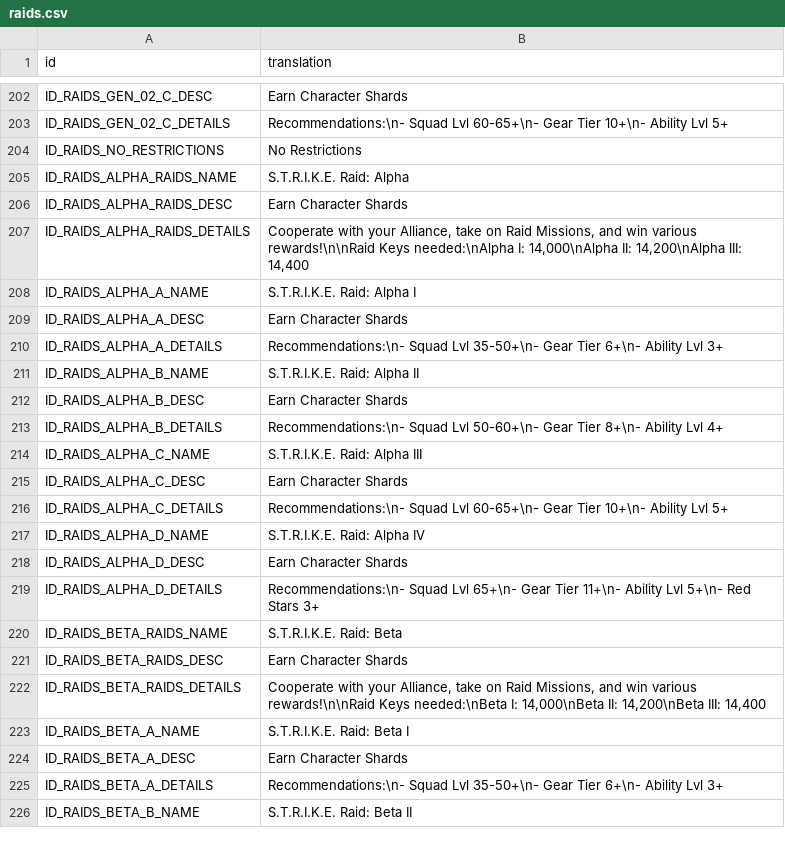
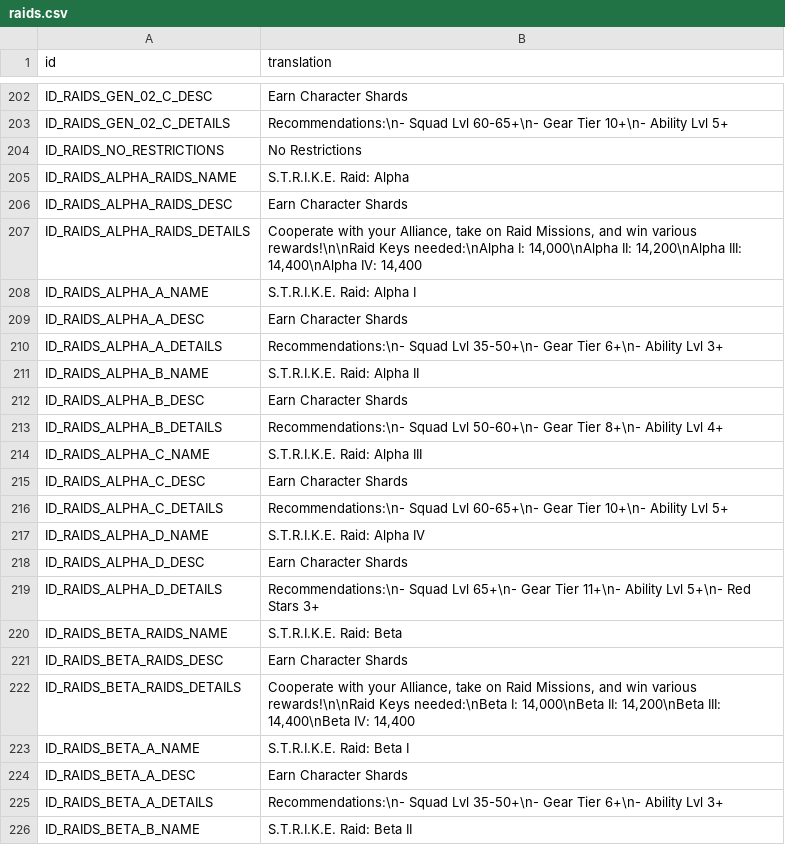
Before and after one commit to knight2269/msf, a CSV file: files/Config/m3localization/raids.csv, drawn as a sheet; only a part is shown, gaps mark what is left out.

```diff
--- a/files/Config/m3localization/raids.csv
+++ b/files/Config/m3localization/raids.csv
@@ -206,3 +206,3 @@ ID_RAIDS_ALPHA_RAIDS_NAME,S.T.R.I.K.E. Raid: Alpha
 ID_RAIDS_ALPHA_RAIDS_DESC,Earn Character Shards
-ID_RAIDS_ALPHA_RAIDS_DETAILS,"Cooperate with your Alliance, take on Raid Missions, and win various rewards!\n\nRaid Keys needed:\nAlpha I: 14,000\nAlpha II: 14,200\nAlpha III: 14,400"
+ID_RAIDS_ALPHA_RAIDS_DETAILS,"Cooperate with your Alliance, take on Raid Missions, and win various rewards!\n\nRaid Keys needed:\nAlpha I: 14,000\nAlpha II: 14,200\nAlpha III: 14,400\nAlpha IV: 14,400"
 ID_RAIDS_ALPHA_A_NAME,S.T.R.I.K.E. Raid: Alpha I
@@ -221,3 +221,3 @@ ID_RAIDS_BETA_RAIDS_NAME,S.T.R.I.K.E. Raid: Beta
 ID_RAIDS_BETA_RAIDS_DESC,Earn Character Shards
-ID_RAIDS_BETA_RAIDS_DETAILS,"Cooperate with your Alliance, take on Raid Missions, and win various rewards!\n\nRaid Keys needed:\nBeta I: 14,000\nBeta II: 14,200\nBeta III: 14,400"
+ID_RAIDS_BETA_RAIDS_DETAILS,"Cooperate with your Alliance, take on Raid Missions, and win various rewards!\n\nRaid Keys needed:\nBeta I: 14,000\nBeta II: 14,200\nBeta III: 14,400\nBeta IV: 14,400"
 ID_RAIDS_BETA_A_NAME,S.T.R.I.K.E. Raid: Beta I
```
Also changed, not shown: 20 other files.
